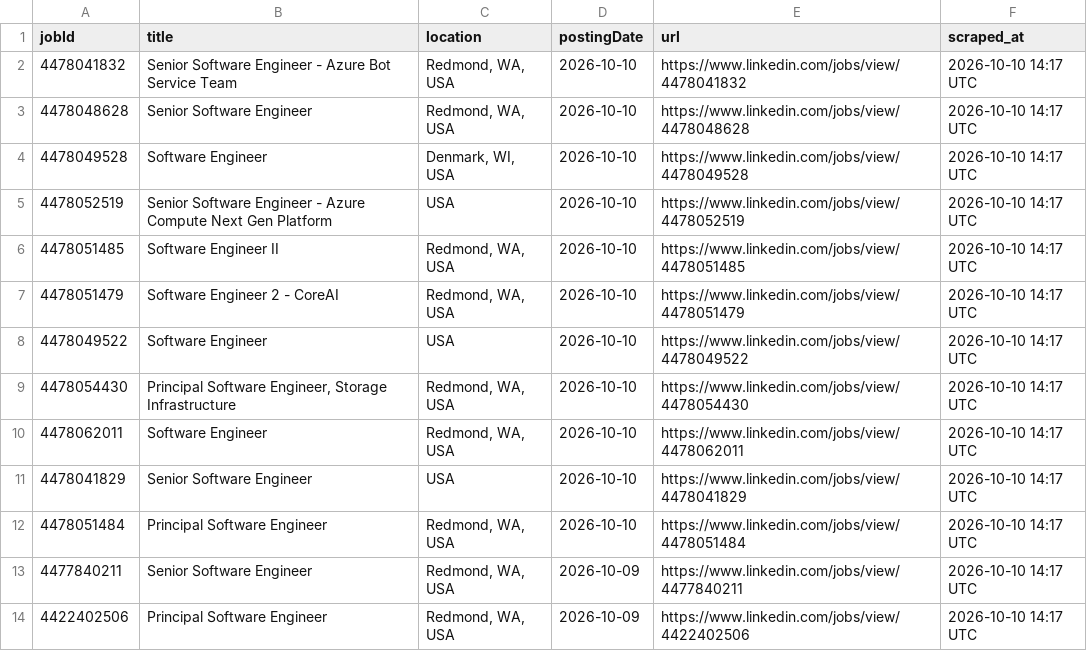
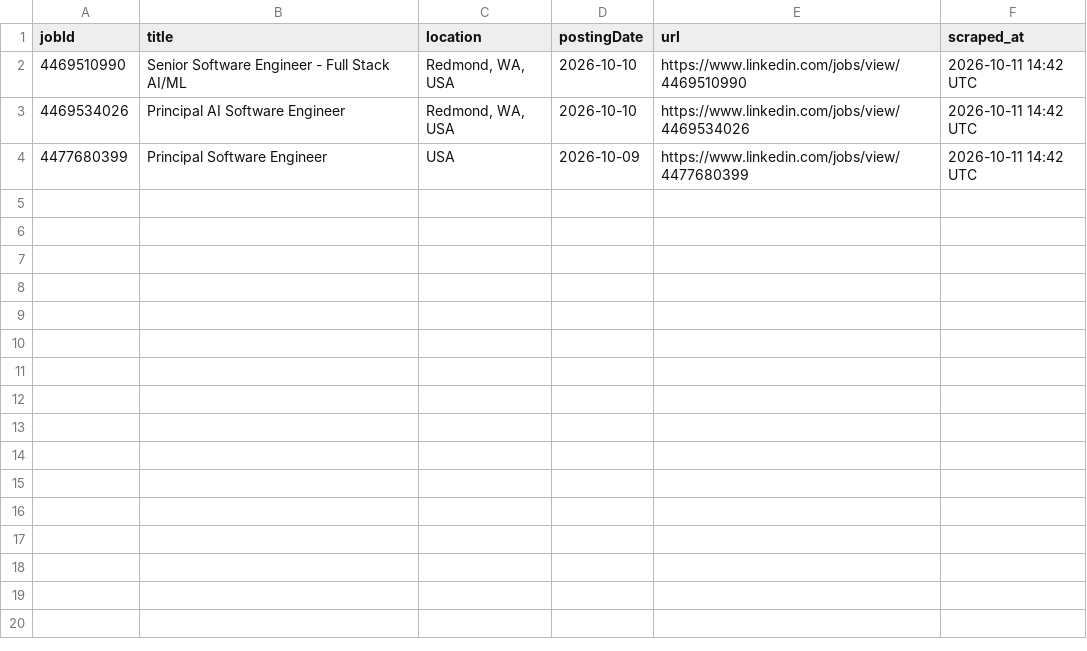
Before and after one commit to ItsPiyusha/career-pilot, a CSV file: new_jobs.csv, drawn as a sheet.

```diff
--- a/new_jobs.csv
+++ b/new_jobs.csv
@@ -1,14 +1,4 @@
 jobId,title,location,postingDate,url,scraped_at
-4478041832,Senior Software Engineer - Azure Bot Service Team,"Redmond, WA, USA",2026-10-10,https://www.linkedin.com/jobs/view/4478041832,2026-10-10 14:17 UTC
-4478048628,Senior Software Engineer,"Redmond, WA, USA",2026-10-10,https://www.linkedin.com/jobs/view/4478048628,2026-10-10 14:17 UTC
-4478049528,Software Engineer,"Denmark, WI, USA",2026-10-10,https://www.linkedin.com/jobs/view/4478049528,2026-10-10 14:17 UTC
-4478052519,Senior Software Engineer - Azure Compute Next Gen Platform,USA,2026-10-10,https://www.linkedin.com/jobs/view/4478052519,2026-10-10 14:17 UTC
-4478051485,Software Engineer II,"Redmond, WA, USA",2026-10-10,https://www.linkedin.com/jobs/view/4478051485,2026-10-10 14:17 UTC
-4478051479,Software Engineer 2 - CoreAI,"Redmond, WA, USA",2026-10-10,https://www.linkedin.com/jobs/view/4478051479,2026-10-10 14:17 UTC
-4478049522,Software Engineer,USA,2026-10-10,https://www.linkedin.com/jobs/view/4478049522,2026-10-10 14:17 UTC
-4478054430,"Principal Software Engineer, Storage Infrastructure","Redmond, WA, USA",2026-10-10,https://www.linkedin.com/jobs/view/4478054430,2026-10-10 14:17 UTC
-4478062011,Software Engineer,"Redmond, WA, USA",2026-10-10,https://www.linkedin.com/jobs/view/4478062011,2026-10-10 14:17 UTC
-4478041829,Senior Software Engineer,USA,2026-10-10,https://www.linkedin.com/jobs/view/4478041829,2026-10-10 14:17 UTC
-4478051484,Principal Software Engineer,"Redmond, WA, USA",2026-10-10,https://www.linkedin.com/jobs/view/4478051484,2026-10-10 14:17 UTC
-4477840211,Senior Software Engineer,"Redmond, WA, USA",2026-10-09,https://www.linkedin.com/jobs/view/4477840211,2026-10-10 14:17 UTC
-4422402506,Principal Software Engineer,"Redmond, WA, USA",2026-10-09,https://www.linkedin.com/jobs/view/4422402506,2026-10-10 14:17 UTC
+4469510990,Senior Software Engineer - Full Stack AI/ML,"Redmond, WA, USA",2026-10-10,https://www.linkedin.com/jobs/view/4469510990,2026-10-11 14:42 UTC
+4469534026,Principal AI Software Engineer,"Redmond, WA, USA",2026-10-10,https://www.linkedin.com/jobs/view/4469534026,2026-10-11 14:42 UTC
+4477680399,Principal Software Engineer,USA,2026-10-09,https://www.linkedin.com/jobs/view/4477680399,2026-10-11 14:42 UTC
```
Also changed, not shown: microsoft_jobs.csv, 1 other file.
